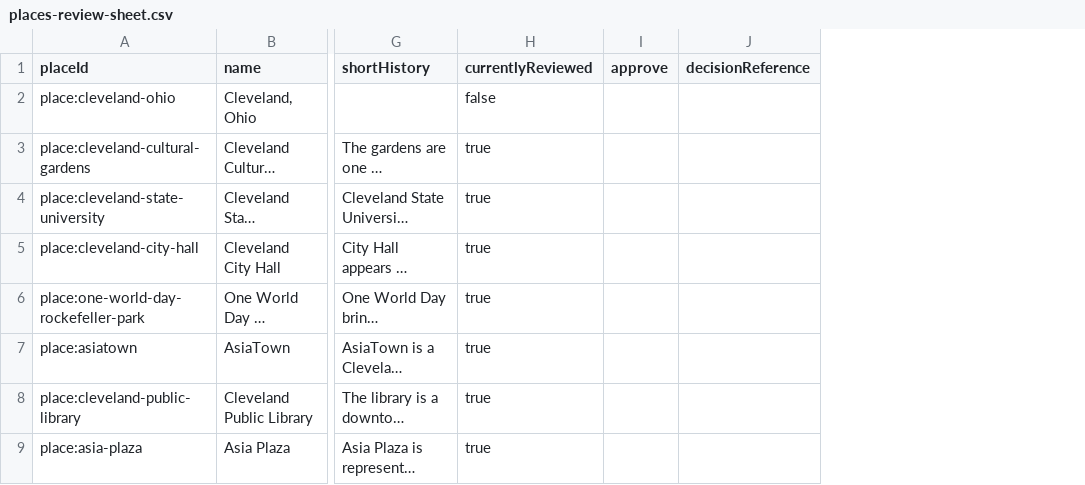
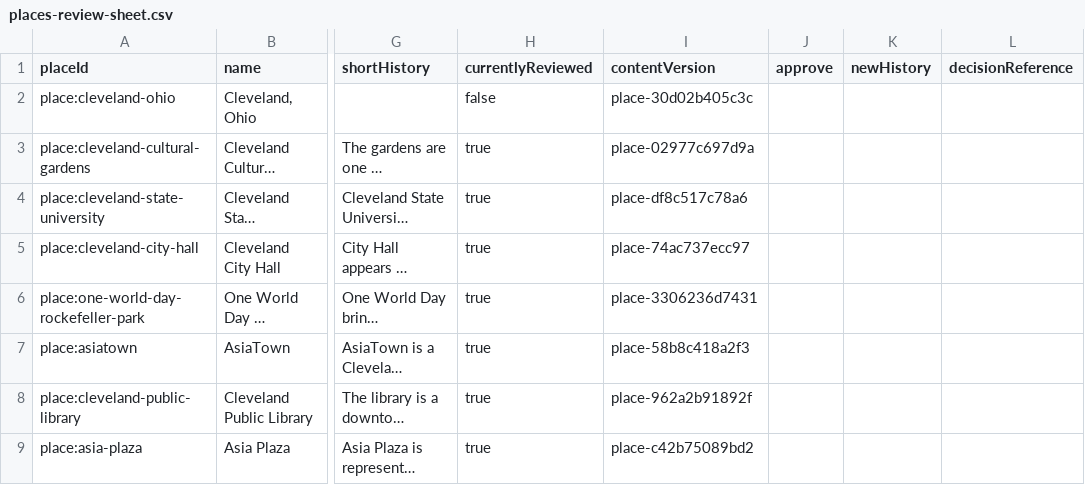
Before and after one commit to hgw3lls/cihof, a CSV file: data/review-sheets/places-review-sheet.csv, drawn as a sheet; only a part is shown, gaps mark what is left out; long unchanged cells end in …; the diff names each change by its address in the sheet, - before the commit and + after, or states it on an @@ line.

Commit message:
Place approvals cover the words, and the review app can reword them
A place approval now records a fingerprint of the place's name,
neighbourhood and history, as the attract words and profiles do, and a
place whose words change after approval is held back until someone
approves the new ones. The eleven approvals from before this recorded a
fixed label naming no words: they stay on the display and the review app
offers each of them again.

In the review app's Places step a reviewer keeps the words, starts from a
drafted plainer wording, or writes their own, which are approved as
written; a place with no history can be given one. The drafted wordings
(data/review-sheets/place-drafts.json) restate only what each history
already says, and are offered only while the place still has the words
they were drafted from. The places sheet gains contentVersion and
newHistory, and places:apply refuses a row whose words changed since.

```diff
--- a/data/review-sheets/places-review-sheet.csv
+++ b/data/review-sheets/places-review-sheet.csv
+column I (contentVersion), rows 2-9: place-30d02b405c3c | place-02977c697d9a | place-df8c517c78a6 | place-74ac737ecc97 | place-3306236d7431 | place-58b8c418a2f3 | place-962a2b91892f | place-c42b75089bd2
+column K (newHistory), empty
```
Also changed, not shown: 20 other files.
